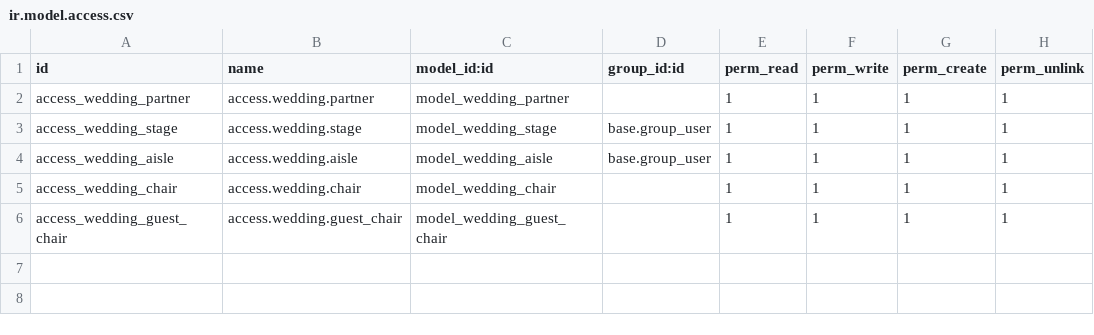
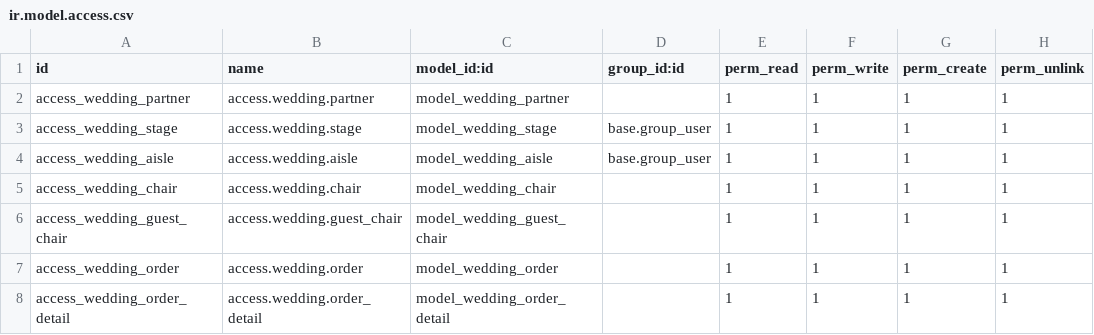
Before and after one commit to HafiefMaulanaAziz/wedding_organizer, a CSV file: security/ir.model.access.csv, drawn as a sheet; the diff names each change by its address in the sheet, - before the commit and + after, or states it on an @@ line.

Commit message:
Menambahkan Order dan Order Detail

```diff
--- a/security/ir.model.access.csv
+++ b/security/ir.model.access.csv
+row 7: access_wedding_order | access.wedding.order | model_wedding_order |  | 1 | 1 | 1 | 1
+row 8: access_wedding_order_detail | access.wedding.order_detail | model_wedding_order_detail |  | 1 | 1 | 1 | 1
```
Also changed, not shown: 5 other files.
